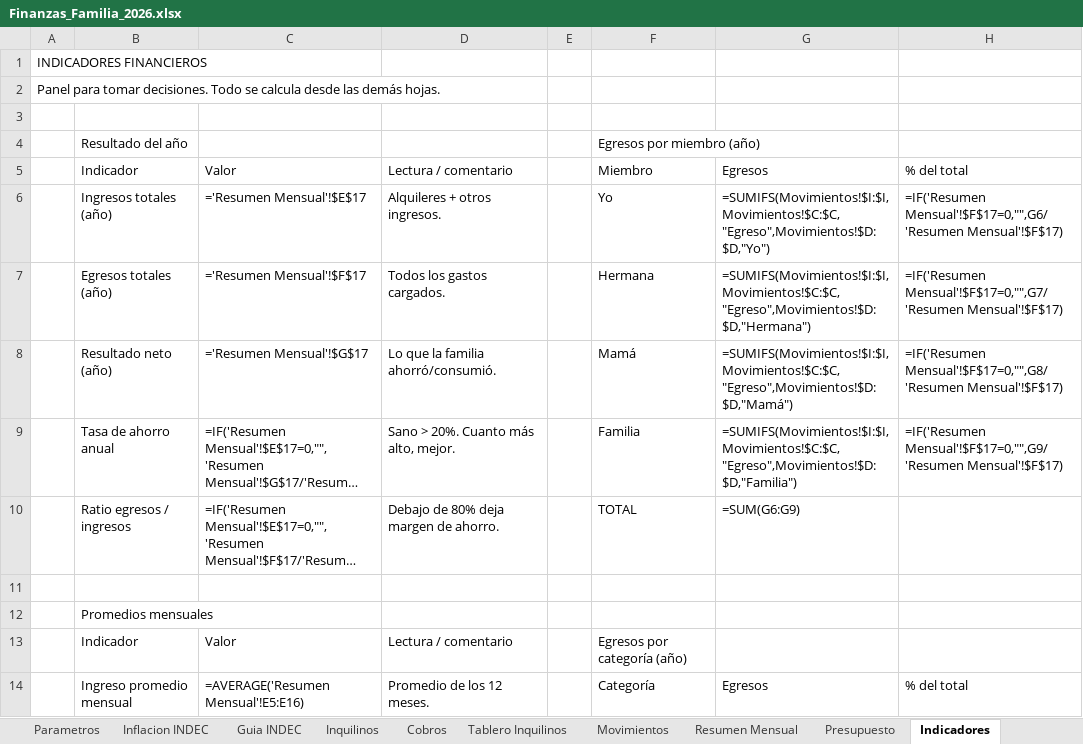
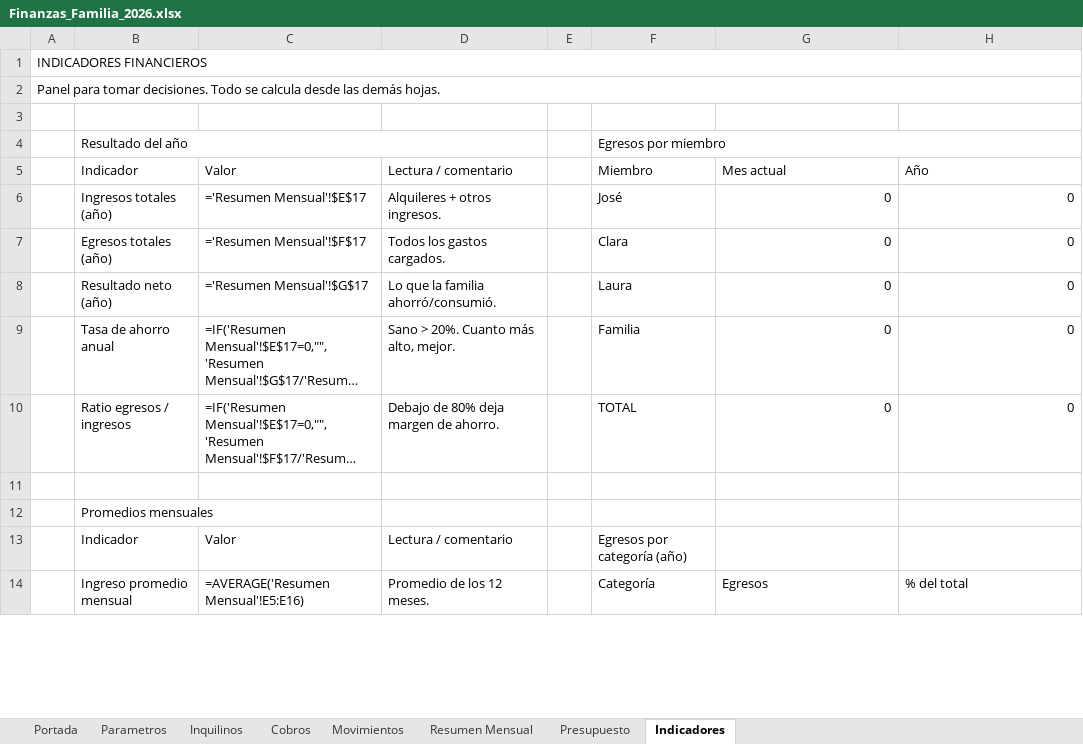
Before and after one commit to MartinPuli/proyectoJose, an Excel workbook: Finanzas_Familia_2026.xlsx, sheet Indicadores, drawn as a sheet; only a part is shown; long unchanged cells end in …; values as stored, in another font and other column widths than the file's, no cell formats; formulas without a stored value are shown as written; the diff covers the shown part only; the diff names each change by its address in the sheet, - before the commit and + after, or states it on an @@ line.

Commit message:
@ Sincronizar trabajo pendiente del 2026-05-24/25
Cambios acumulados de las sesiones de los ultimos dos dias:
- web/scripts/: 9 scripts de mantenimiento del Excel (unificar formato, agregar cuadricula, renombrar miembros, rellenar presupuesto, etc.)
- web/.gitignore: ignorar .vercel y .env* mas amplio
- web/README_DEPLOY.md: actualizado con proceso real de deploy
- web/app/api/{process,summary,upload}/route.js: ajustes
- web/app/page.js: ajustes UI
- web/lib/excel.js: limpieza de funciones IPC eliminadas
- Finanzas_Familia_2026.xlsx: planilla actualizada con formato unificado y reestructuracion de hojas

```diff
--- a/Finanzas_Familia_2026.xlsx (sheet Indicadores)
+++ b/Finanzas_Familia_2026.xlsx (sheet Indicadores)
-sheet tab: Inflacion INDEC
-sheet tab: Guia INDEC
-sheet tab: Tablero Inquilinos
+A1:H1 merged
+A2:H2 merged
+B4:D4 merged
-F4: Egresos por miembro (año)
+F4: Egresos por miembro
+F4:H4 merged
-G5: Egresos
+G5: Mes actual
-H5: % del total
+H5: Año
-F6: Yo
+F6: José
-G6: =SUMIFS(Movimientos!$I:$I,Movimientos!$C:$C,"Egreso",Movimientos!$D:$D,"Yo")
+G6: 0
-H6: =IF('Resumen Mensual'!$F$17=0,"",G6/'Resumen Mensual'!$F$17)
+H6: 0
-F7: Hermana
+F7: Clara
-G7: =SUMIFS(Movimientos!$I:$I,Movimientos!$C:$C,"Egreso",Movimientos!$D:$D,"Hermana")
+G7: 0
-H7: =IF('Resumen Mensual'!$F$17=0,"",G7/'Resumen Mensual'!$F$17)
+H7: 0
-F8: Mamá
+F8: Laura
-G8: =SUMIFS(Movimientos!$I:$I,Movimientos!$C:$C,"Egreso",Movimientos!$D:$D,"Mamá")
+G8: 0
-H8: =IF('Resumen Mensual'!$F$17=0,"",G8/'Resumen Mensual'!$F$17)
+H8: 0
-G9: =SUMIFS(Movimientos!$I:$I,Movimientos!$C:$C,"Egreso",Movimientos!$D:$D,"Familia")
+G9: 0
-H9: =IF('Resumen Mensual'!$F$17=0,"",G9/'Resumen Mensual'!$F$17)
+H9: 0
-G10: =SUM(G6:G9)
+G10: 0
-H10: (empty)
+H10: 0
```
Also changed, not shown: 15 edited cells elsewhere in this sheet, sheet Movimientos, sheet Presupuesto, sheet Resumen Mensual, sheet Inquilinos, sheet Parametros, sheet Portada, 1 more sheet, cell formats, 16 other files.
